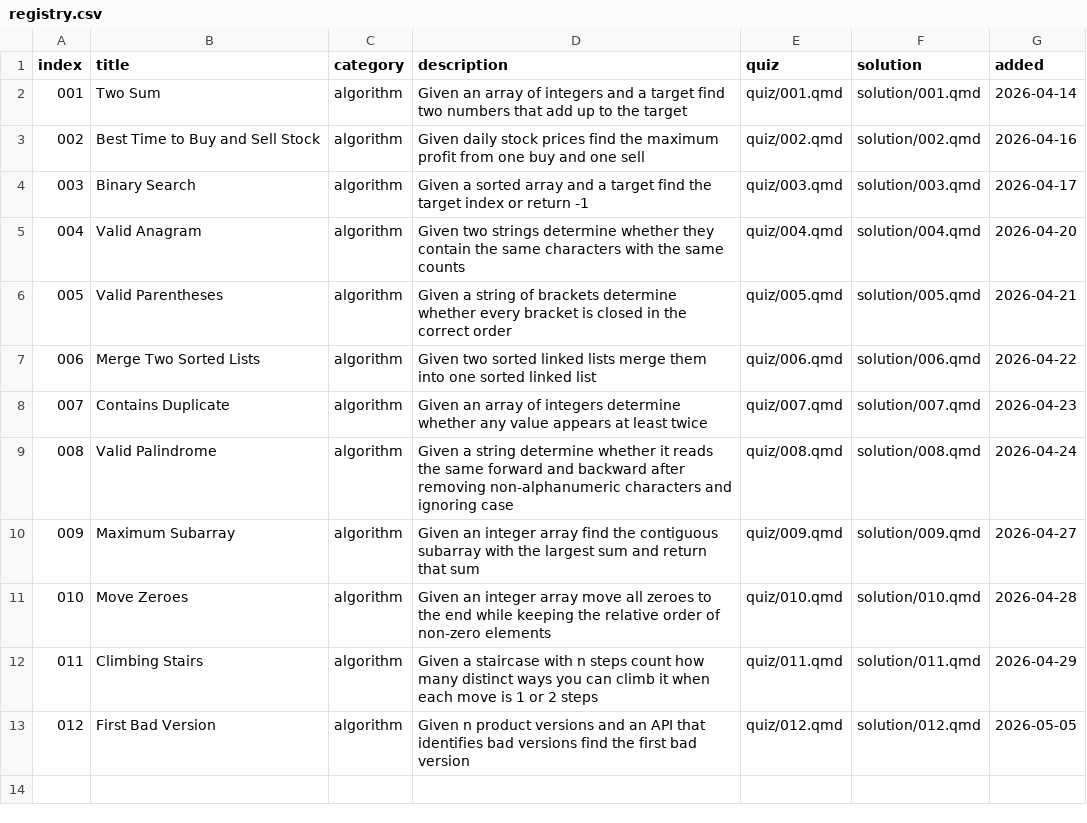
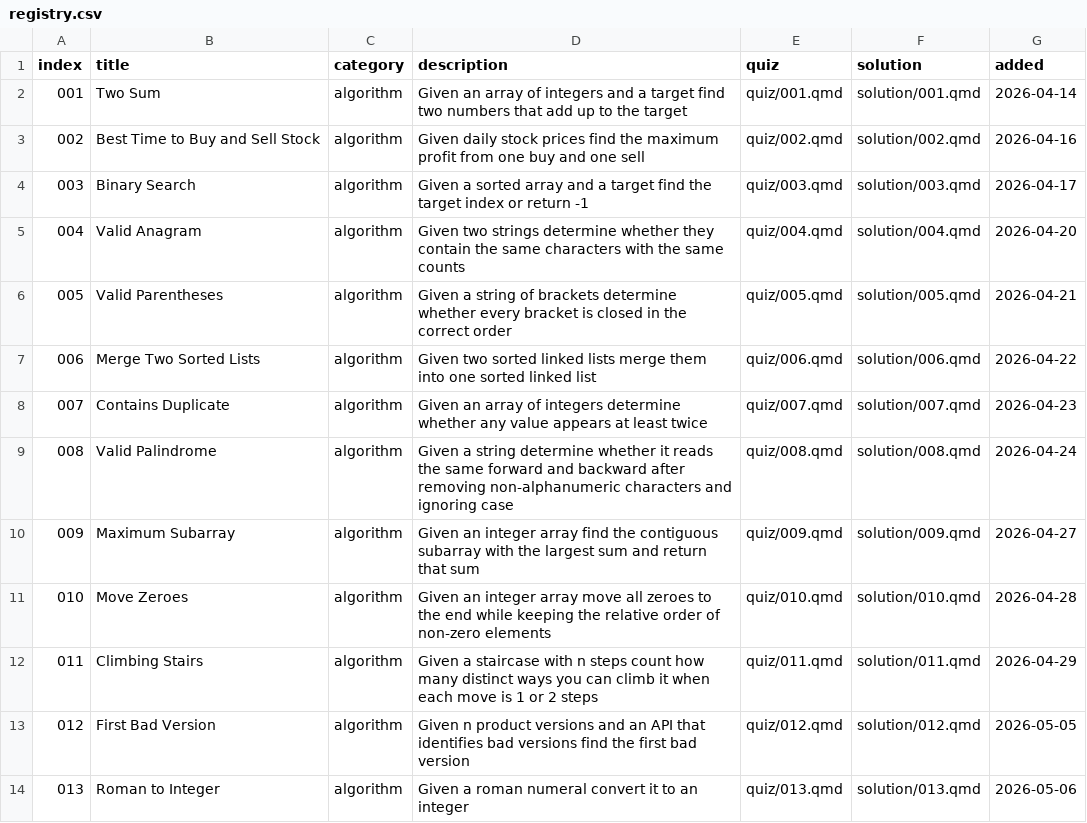
Before and after one commit to evanbio/kata, a CSV file: registry.csv, drawn as a sheet; the diff names each change by its address in the sheet, - before the commit and + after, or states it on an @@ line.

Commit message:
feat: add roman to integer kata

```diff
--- a/registry.csv
+++ b/registry.csv
+row 14: 013 | Roman to Integer | algorithm | Given a roman numeral convert it to an integer | quiz/013.qmd | solution/013.qmd | 2026-05-06
```
Also changed, not shown: 3 other files.
